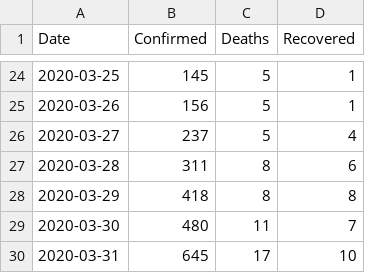
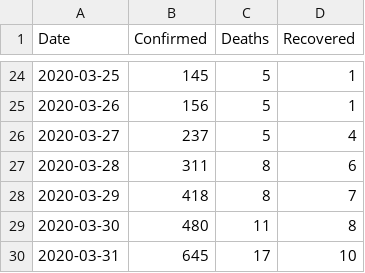
Before and after one commit to Yuliashaaa/Covid_cases_in_Ukraine, a CSV file: Monthly/2020-03.csv, drawn as a sheet; only a part is shown, gaps mark what is left out.

Commit message:
Update 2020-03.csv

```diff
--- a/Monthly/2020-03.csv
+++ b/Monthly/2020-03.csv
@@ -27,4 +27,4 @@ Date,Confirmed,Deaths,Recovered
 2020-03-28,311,8,6
-2020-03-29,418,8,8
-2020-03-30,480,11,7
+2020-03-29,418,8,7
+2020-03-30,480,11,8
 2020-03-31,645,17,10
```
